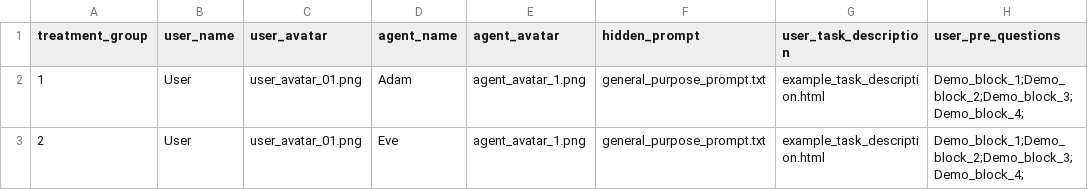
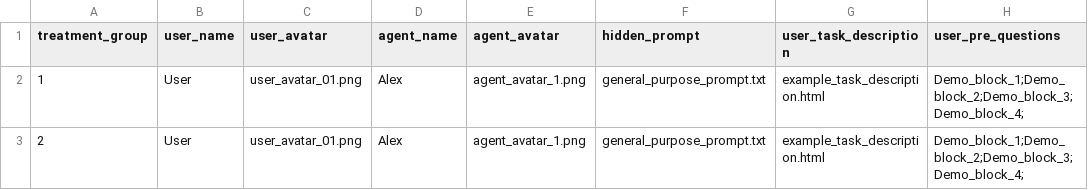
Before and after one commit to ProfNaama/TRI-CA, a CSV file: experiment_configuration/treatment_groups_config.csv, drawn as a sheet; only a part is shown; the diff names each change by its address in the sheet, - before the commit and + after, or states it on an @@ line.

Commit message:
rename agent name to Alex

```diff
--- a/experiment_configuration/treatment_groups_config.csv
+++ b/experiment_configuration/treatment_groups_config.csv
-D2 (agent_name): Adam
+D2 (agent_name): Alex
-D3 (agent_name): Eve
+D3 (agent_name): Alex
```
